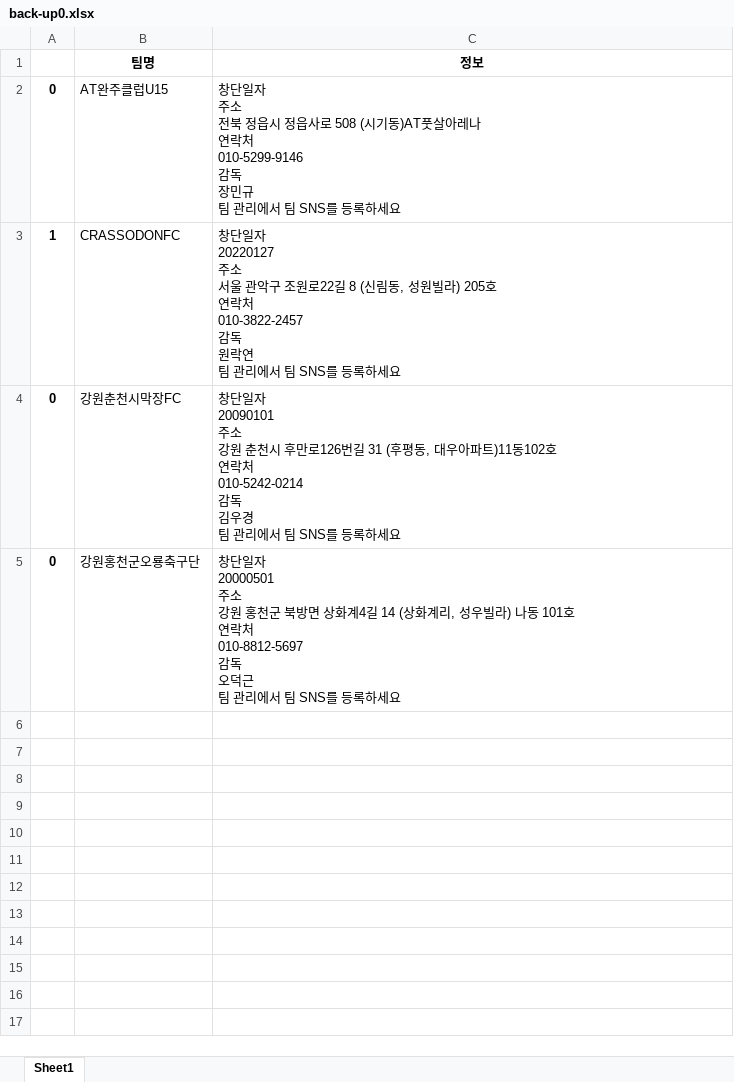
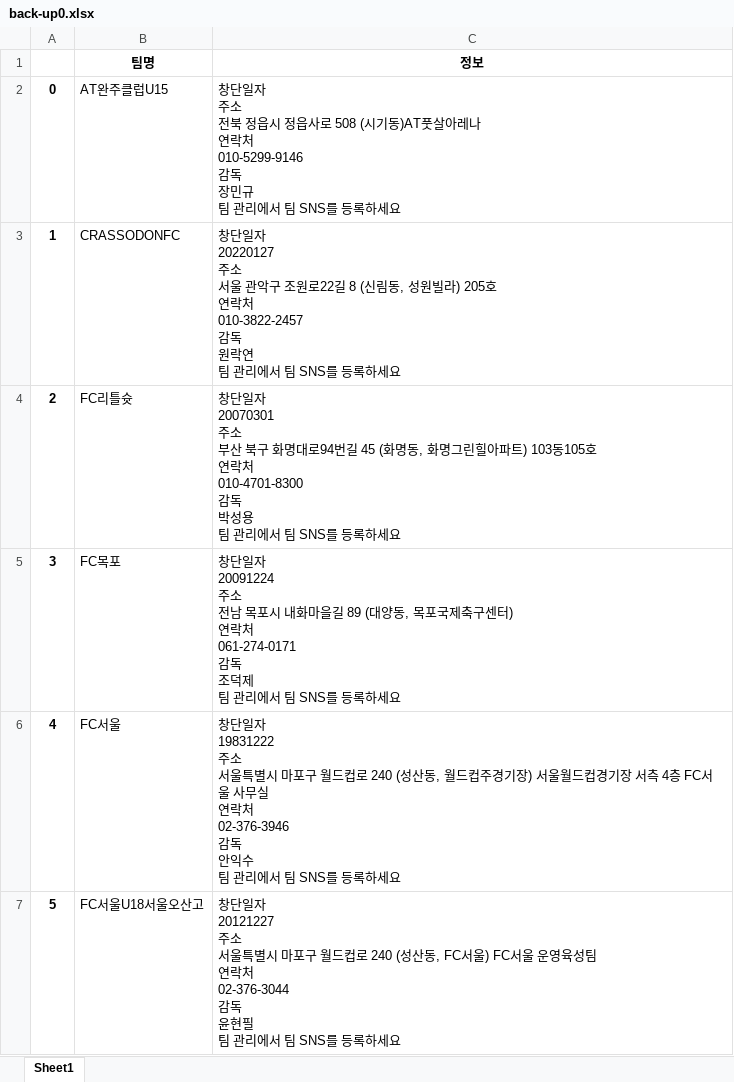
Before and after one commit to allenlee-37/kfa_crawler, an Excel workbook: result/backup-data/back-up0.xlsx, sheet Sheet1, drawn as a sheet; only a part is shown; values as stored, in another font and other column widths than the file's, no borders; removed rows and columns are numbered as before the commit, all else as after; ↵ is a line break in a cell; the diff covers the shown part only; the diff names each change by its address in the sheet, - before the commit and + after, or states it on an @@ line.

```diff
--- a/result/backup-data/back-up0.xlsx (sheet Sheet1)
+++ b/result/backup-data/back-up0.xlsx (sheet Sheet1)
-row 4: 0 | 강원춘천시막장FC | 창단일자 ↵ 20090101 ↵ 주소 ↵ 강원 춘천시 후만로126번길 31 (후평동, 대우아파트)11동102호 ↵ 연락처 ↵ 010-5242-0214 ↵ 감독 ↵ 김우경 ↵ 팀 관리에서 팀 SNS를 등록하세요
-row 5: 0 | 강원홍천군오룡축구단 | 창단일자 ↵ 20000501 ↵ 주소 ↵ 강원 홍천군 북방면 상화계4길 14 (상화계리, 성우빌라) 나동 101호 ↵ 연락처 ↵ 010-8812-5697 ↵ 감독 ↵ 오덕근 ↵ 팀 관리에서 팀 SNS를 등록하세요
+row 4: 2 | FC리틀슛 | 창단일자 ↵ 20070301 ↵ 주소 ↵ 부산 북구 화명대로94번길 45 (화명동, 화명그린힐아파트) 103동105호 ↵ 연락처 ↵ 010-4701-8300 ↵ 감독 ↵ 박성용 ↵ 팀 관리에서 팀 SNS를 등록하세요
+row 5: 3 | FC목포 | 창단일자 ↵ 20091224 ↵ 주소 ↵ 전남 목포시 내화마을길 89 (대양동, 목포국제축구센터) ↵ 연락처 ↵ 061-274-0171 ↵ 감독 ↵ 조덕제 ↵ 팀 관리에서 팀 SNS를 등록하세요
+row 6: 4 | FC서울 | 창단일자 ↵ 19831222 ↵ 주소 ↵ 서울특별시 마포구 월드컵로 240 (성산동, 월드컵주경기장) 서울월드컵경기장 서측 4층 FC서울 사무실 ↵ 연락처 ↵ 02-376-3946 ↵ 감독 ↵ 안익수 ↵ 팀 관리에서 팀 SNS를 등록하세요
+row 7: 5 | FC서울U18서울오산고 | 창단일자 ↵ 20121227 ↵ 주소 ↵ 서울특별시 마포구 월드컵로 240 (성산동, FC서울) FC서울 운영육성팀 ↵ 연락처 ↵ 02-376-3044 ↵ 감독 ↵ 윤현필 ↵ 팀 관리에서 팀 SNS를 등록하세요
```
Also changed, not shown: 5 added rows elsewhere in this sheet, 3 other files.
